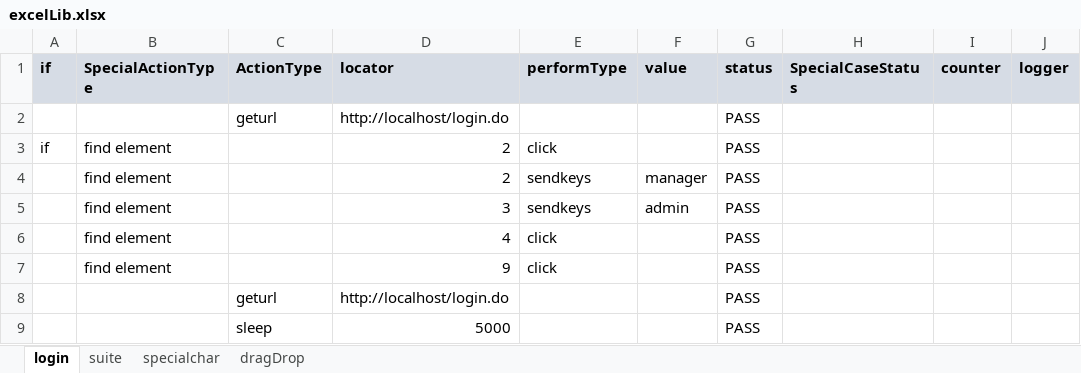
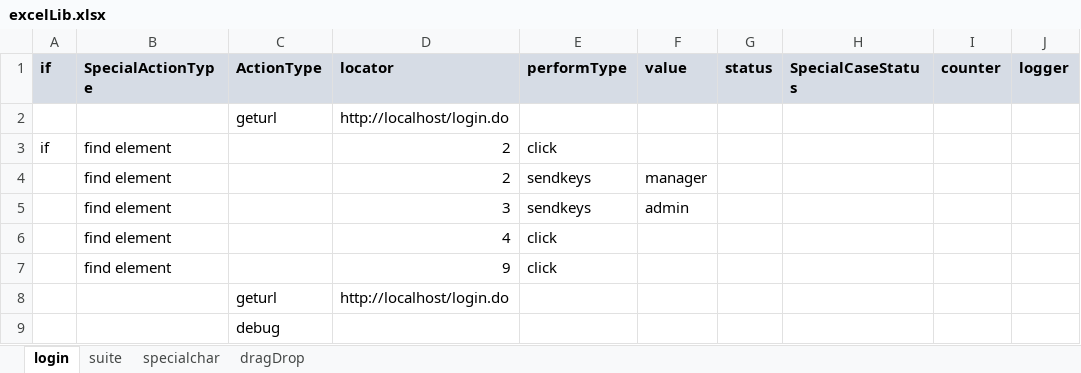
Before and after one commit to saiparth/hybrid-mvn, an Excel workbook: stable2/excelLib.xlsx, sheet login, drawn as a sheet; values as stored, in another font and other column widths than the file's, no borders; conditional formats not drawn; removed rows and columns are numbered as before the commit, all else as after; the diff names each change by its address in the sheet, - before the commit and + after, or states it on an @@ line.

```diff
--- a/stable2/excelLib.xlsx (sheet login)
+++ b/stable2/excelLib.xlsx (sheet login)
-G2:G8 (status): PASS
+G2:G8 (status): (empty)
-row 9:  |  | sleep | 5000 |  |  | PASS
+row 9:  |  | debug
```
Also changed, not shown: mavenHybrid/webdriver/excelLib.xlsx, mavenHybrid/webdriver/objectrepository.xlsx, 22 other files.
